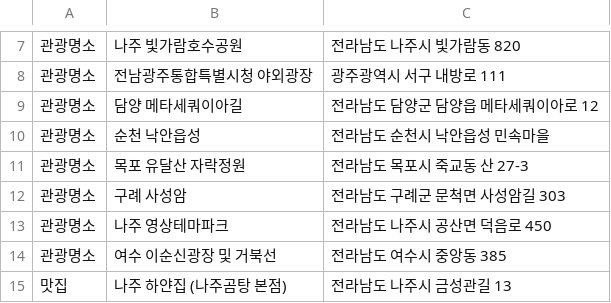
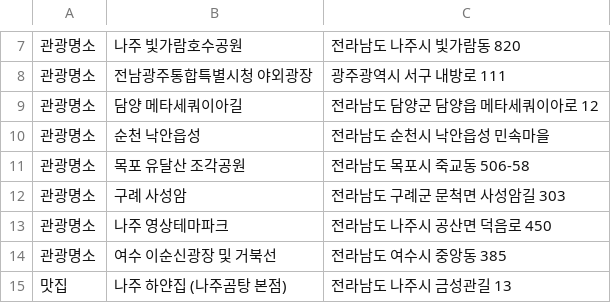
Before and after one commit to arts7493/psj_project, a CSV file: solverthon_project/data/places.csv, drawn as a sheet; only a part is shown, gaps mark what is left out.

Commit message:
Update places.csv

```diff
--- a/solverthon_project/data/places.csv
+++ b/solverthon_project/data/places.csv
@@ -10,3 +10,3 @@
 관광명소,순천 낙안읍성,전라남도 순천시 낙안읍성 민속마을
-관광명소,목포 유달산 자락정원,전라남도 목포시 죽교동 산 27-3
+관광명소,목포 유달산 조각공원,전라남도 목포시 죽교동 506-58
 관광명소,구례 사성암,전라남도 구례군 문척면 사성암길 303
```
